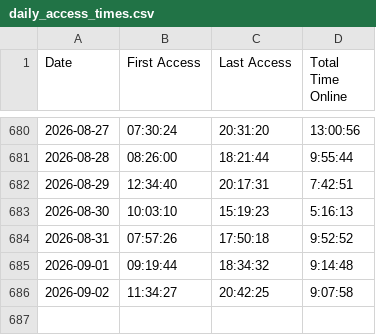
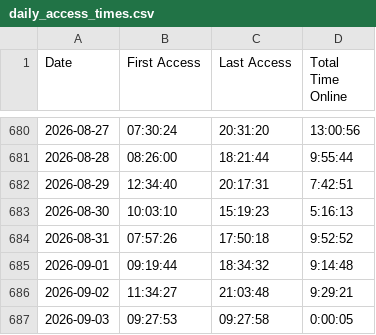
Before and after one commit to joereddington/export-history, a CSV file: daily_access_times.csv, drawn as a sheet; only a part is shown, gaps mark what is left out.

```diff
--- a/daily_access_times.csv
+++ b/daily_access_times.csv
@@ -685,2 +685,3 @@ Date,First Access,Last Access,Total Time Online
 2026-09-01,09:19:44,18:34:32,9:14:48
-2026-09-02,11:34:27,20:42:25,9:07:58
+2026-09-02,11:34:27,21:03:48,9:29:21
+2026-09-03,09:27:53,09:27:58,0:00:05
```
Also changed, not shown: 2 other files.
